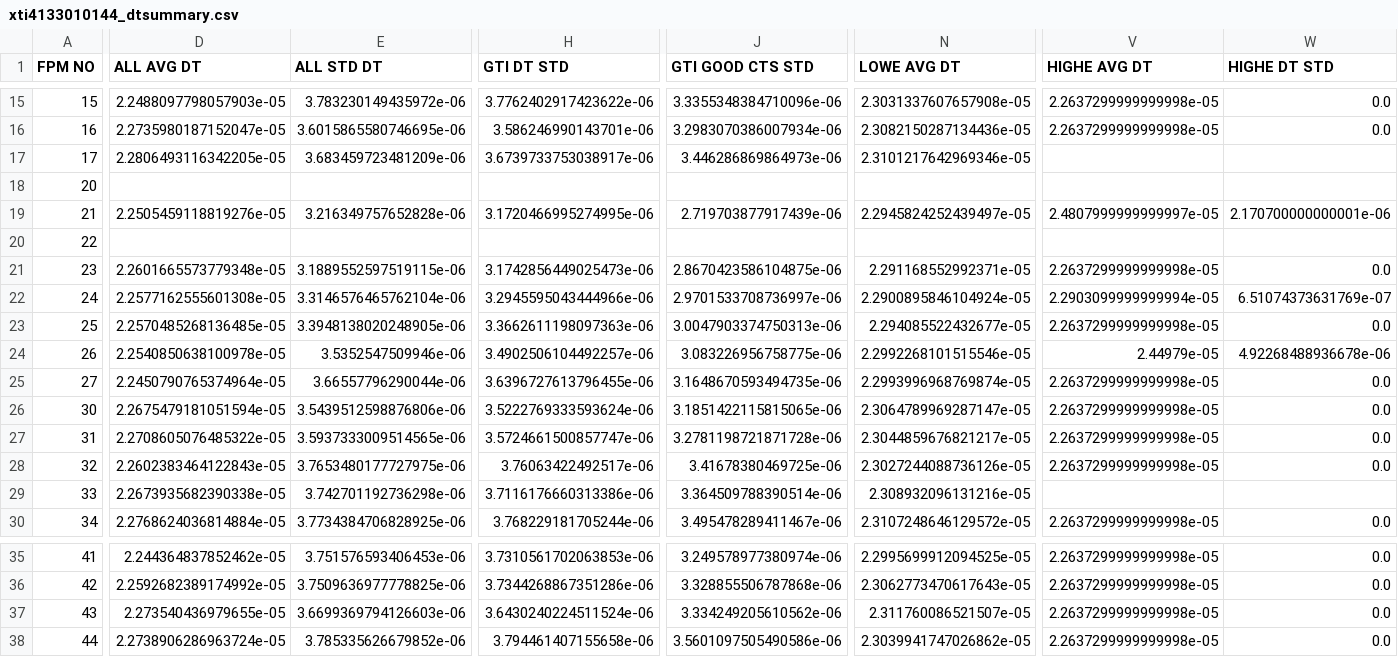
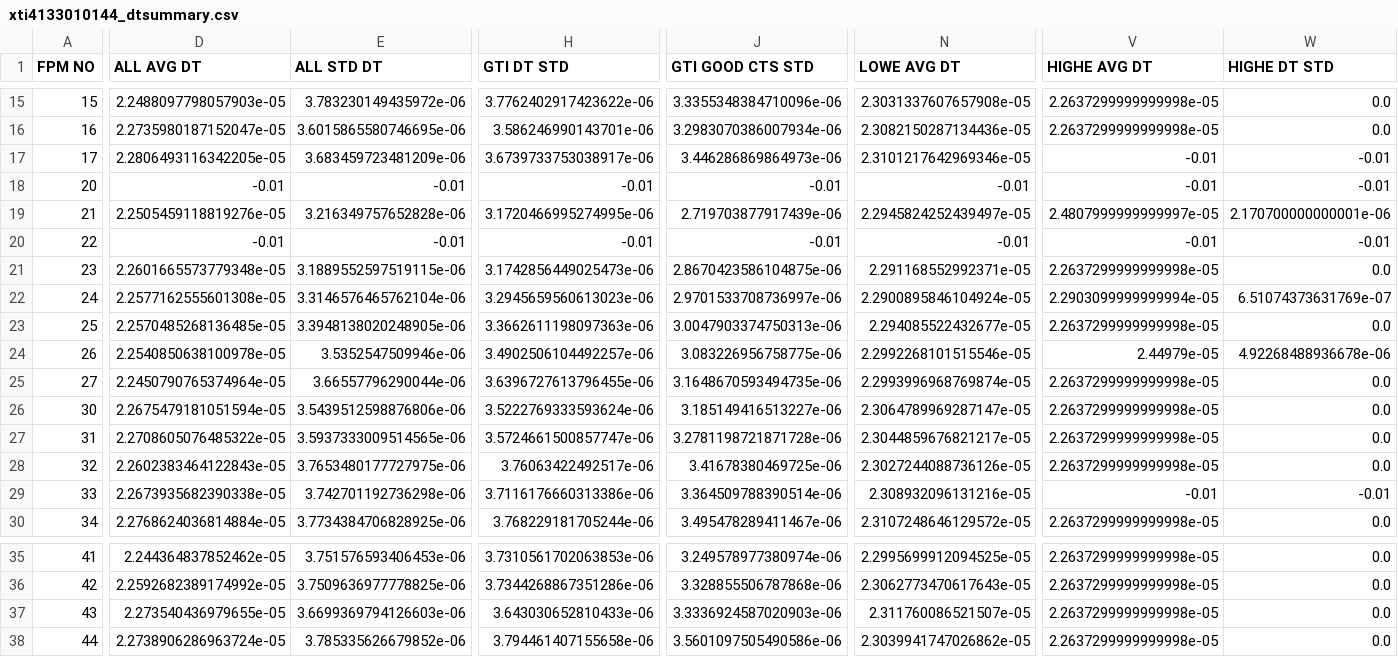
Before and after one commit to robbie-webbe/DT_NICER, a CSV file: summaries/xti4133010144_dtsummary.csv, drawn as a sheet; only a part is shown, gaps mark what is left out; the diff covers the shown part only; the diff names each change by its address in the sheet, - before the commit and + after, or states it on an @@ line.

```diff
--- a/summaries/xti4133010144_dtsummary.csv
+++ b/summaries/xti4133010144_dtsummary.csv
-V17:V18 (HIGHE AVG DT): (empty)
+V17:V18 (HIGHE AVG DT): -0.01
-W17:W18 (HIGHE DT STD): (empty)
+W17:W18 (HIGHE DT STD): -0.01
-D18 (ALL AVG DT): (empty)
+D18 (ALL AVG DT): -0.01
-E18 (ALL STD DT): (empty)
+E18 (ALL STD DT): -0.01
-H18 (GTI DT STD): (empty)
+H18 (GTI DT STD): -0.01
-J18 (GTI GOOD CTS STD): (empty)
+J18 (GTI GOOD CTS STD): -0.01
-N18 (LOWE AVG DT): (empty)
+N18 (LOWE AVG DT): -0.01
-D20 (ALL AVG DT): (empty)
+D20 (ALL AVG DT): -0.01
-E20 (ALL STD DT): (empty)
+E20 (ALL STD DT): -0.01
-H20 (GTI DT STD): (empty)
+H20 (GTI DT STD): -0.01
-J20 (GTI GOOD CTS STD): (empty)
+J20 (GTI GOOD CTS STD): -0.01
-N20 (LOWE AVG DT): (empty)
+N20 (LOWE AVG DT): -0.01
-V20 (HIGHE AVG DT): (empty)
+V20 (HIGHE AVG DT): -0.01
-W20 (HIGHE DT STD): (empty)
+W20 (HIGHE DT STD): -0.01
-H22 (GTI DT STD): 3.2945595043444966e-06
+H22 (GTI DT STD): 3.2945659560613023e-06
-J26 (GTI GOOD CTS STD): 3.1851422115815065e-06
+J26 (GTI GOOD CTS STD): 3.185149416513227e-06
-V29 (HIGHE AVG DT): (empty)
+V29 (HIGHE AVG DT): -0.01
-W29 (HIGHE DT STD): (empty)
+W29 (HIGHE DT STD): -0.01
-H37 (GTI DT STD): 3.6430240224511524e-06
+H37 (GTI DT STD): 3.643030652810433e-06
-J37 (GTI GOOD CTS STD): 3.334249205610562e-06
+J37 (GTI GOOD CTS STD): 3.3336924587020903e-06
```
Also changed, not shown: 44 edited cells elsewhere in this file, summaries/xti3133010102_dtsummary.csv, summaries/xti3133010105_dtsummary.csv, 15 other files.
